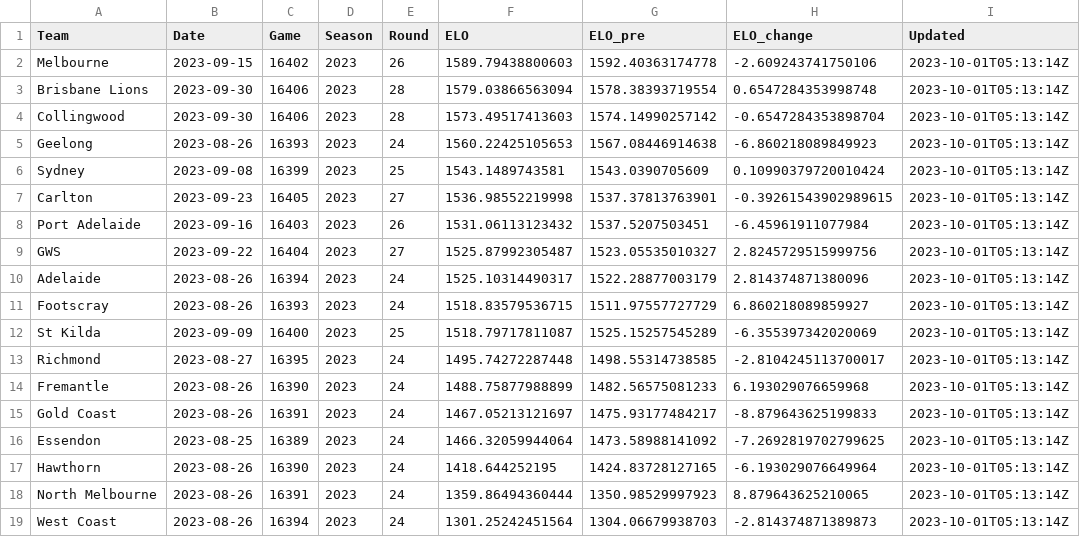
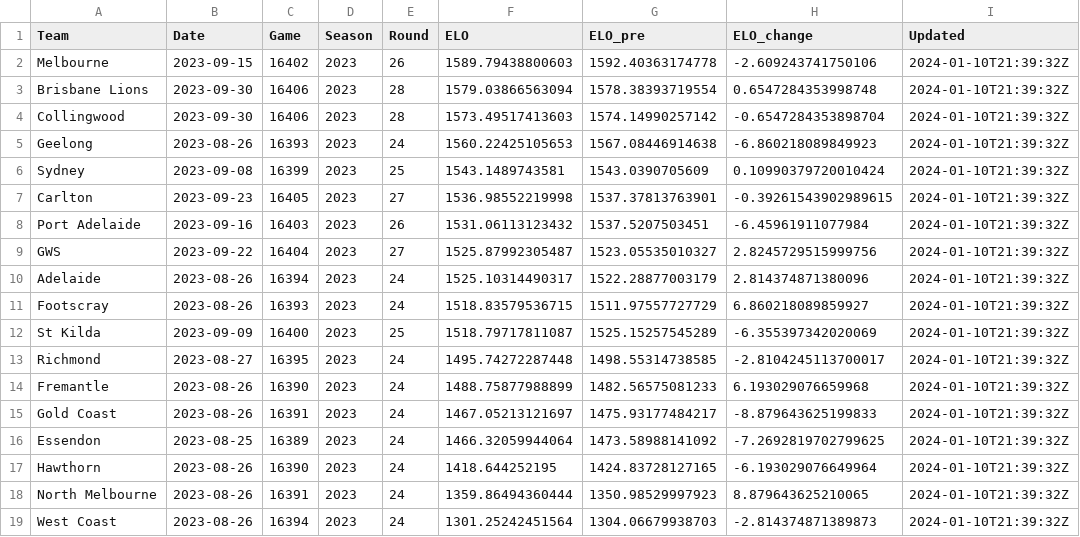
Before and after one commit to jimmyday12/plussixoneblog, a CSV file: data_files/raw-data/current_elo.csv, drawn as a sheet.

Commit message:
updating data

```diff
--- a/data_files/raw-data/current_elo.csv
+++ b/data_files/raw-data/current_elo.csv
@@ -1,19 +1,19 @@
 Team,Date,Game,Season,Round,ELO,ELO_pre,ELO_change,Updated
-Melbourne,2023-09-15,16402,2023,26,1589.79438800603,1592.40363174778,-2.609243741750106,2023-10-01T05:13:14Z
-Brisbane Lions,2023-09-30,16406,2023,28,1579.03866563094,1578.38393719554,0.6547284353998748,2023-10-01T05:13:14Z
-Collingwood,2023-09-30,16406,2023,28,1573.49517413603,1574.14990257142,-0.6547284353898704,2023-10-01T05:13:14Z
-Geelong,2023-08-26,16393,2023,24,1560.22425105653,1567.08446914638,-6.860218089849923,2023-10-01T05:13:14Z
-Sydney,2023-09-08,16399,2023,25,1543.1489743581,1543.0390705609,0.10990379720010424,2023-10-01T05:13:14Z
-Carlton,2023-09-23,16405,2023,27,1536.98552219998,1537.37813763901,-0.39261543902989615,2023-10-01T05:13:14Z
-Port Adelaide,2023-09-16,16403,2023,26,1531.06113123432,1537.5207503451,-6.45961911077984,2023-10-01T05:13:14Z
-GWS,2023-09-22,16404,2023,27,1525.87992305487,1523.05535010327,2.8245729515999756,2023-10-01T05:13:14Z
-Adelaide,2023-08-26,16394,2023,24,1525.10314490317,1522.28877003179,2.814374871380096,2023-10-01T05:13:14Z
-Footscray,2023-08-26,16393,2023,24,1518.83579536715,1511.97557727729,6.860218089859927,2023-10-01T05:13:14Z
-St Kilda,2023-09-09,16400,2023,25,1518.79717811087,1525.15257545289,-6.355397342020069,2023-10-01T05:13:14Z
-Richmond,2023-08-27,16395,2023,24,1495.74272287448,1498.55314738585,-2.8104245113700017,2023-10-01T05:13:14Z
-Fremantle,2023-08-26,16390,2023,24,1488.75877988899,1482.56575081233,6.193029076659968,2023-10-01T05:13:14Z
-Gold Coast,2023-08-26,16391,2023,24,1467.05213121697,1475.93177484217,-8.879643625199833,2023-10-01T05:13:14Z
-Essendon,2023-08-25,16389,2023,24,1466.32059944064,1473.58988141092,-7.2692819702799625,2023-10-01T05:13:14Z
-Hawthorn,2023-08-26,16390,2023,24,1418.644252195,1424.83728127165,-6.193029076649964,2023-10-01T05:13:14Z
-North Melbourne,2023-08-26,16391,2023,24,1359.86494360444,1350.98529997923,8.879643625210065,2023-10-01T05:13:14Z
-West Coast,2023-08-26,16394,2023,24,1301.25242451564,1304.06679938703,-2.814374871389873,2023-10-01T05:13:14Z
+Melbourne,2023-09-15,16402,2023,26,1589.79438800603,1592.40363174778,-2.609243741750106,2024-01-10T21:39:32Z
+Brisbane Lions,2023-09-30,16406,2023,28,1579.03866563094,1578.38393719554,0.6547284353998748,2024-01-10T21:39:32Z
+Collingwood,2023-09-30,16406,2023,28,1573.49517413603,1574.14990257142,-0.6547284353898704,2024-01-10T21:39:32Z
+Geelong,2023-08-26,16393,2023,24,1560.22425105653,1567.08446914638,-6.860218089849923,2024-01-10T21:39:32Z
+Sydney,2023-09-08,16399,2023,25,1543.1489743581,1543.0390705609,0.10990379720010424,2024-01-10T21:39:32Z
+Carlton,2023-09-23,16405,2023,27,1536.98552219998,1537.37813763901,-0.39261543902989615,2024-01-10T21:39:32Z
+Port Adelaide,2023-09-16,16403,2023,26,1531.06113123432,1537.5207503451,-6.45961911077984,2024-01-10T21:39:32Z
+GWS,2023-09-22,16404,2023,27,1525.87992305487,1523.05535010327,2.8245729515999756,2024-01-10T21:39:32Z
+Adelaide,2023-08-26,16394,2023,24,1525.10314490317,1522.28877003179,2.814374871380096,2024-01-10T21:39:32Z
+Footscray,2023-08-26,16393,2023,24,1518.83579536715,1511.97557727729,6.860218089859927,2024-01-10T21:39:32Z
+St Kilda,2023-09-09,16400,2023,25,1518.79717811087,1525.15257545289,-6.355397342020069,2024-01-10T21:39:32Z
+Richmond,2023-08-27,16395,2023,24,1495.74272287448,1498.55314738585,-2.8104245113700017,2024-01-10T21:39:32Z
+Fremantle,2023-08-26,16390,2023,24,1488.75877988899,1482.56575081233,6.193029076659968,2024-01-10T21:39:32Z
+Gold Coast,2023-08-26,16391,2023,24,1467.05213121697,1475.93177484217,-8.879643625199833,2024-01-10T21:39:32Z
+Essendon,2023-08-25,16389,2023,24,1466.32059944064,1473.58988141092,-7.2692819702799625,2024-01-10T21:39:32Z
+Hawthorn,2023-08-26,16390,2023,24,1418.644252195,1424.83728127165,-6.193029076649964,2024-01-10T21:39:32Z
+North Melbourne,2023-08-26,16391,2023,24,1359.86494360444,1350.98529997923,8.879643625210065,2024-01-10T21:39:32Z
+West Coast,2023-08-26,16394,2023,24,1301.25242451564,1304.06679938703,-2.814374871389873,2024-01-10T21:39:32Z
```
Also changed, not shown: 4 other files.
